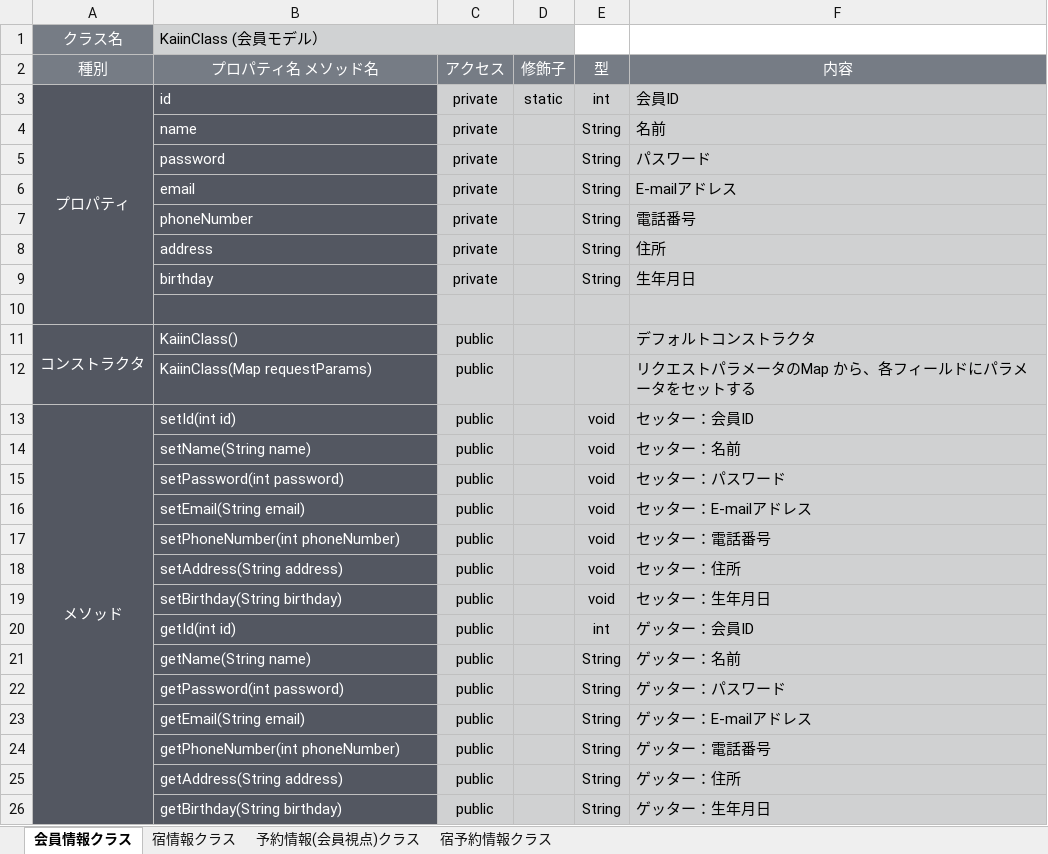
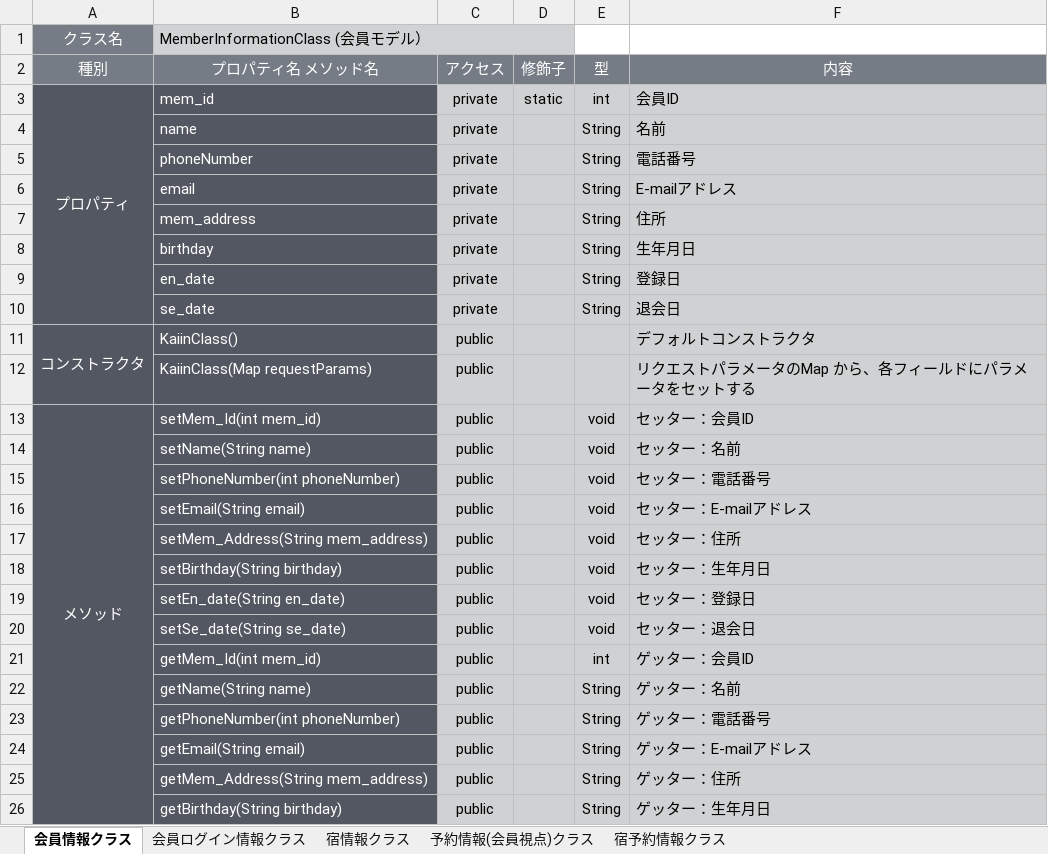
Before and after one commit to 2022java42-student006/document, an Excel workbook: ドキュメント/クラス設計書.xlsx, sheet 会員情報クラス, drawn as a sheet; values as stored, in another font and other column widths than the file's, no borders; removed rows and columns are numbered as before the commit, all else as after; the diff names each change by its address in the sheet, - before the commit and + after, or states it on an @@ line.

```diff
--- a/ドキュメント/クラス設計書.xlsx (sheet 会員情報クラス)
+++ b/ドキュメント/クラス設計書.xlsx (sheet 会員情報クラス)
+sheet tab: 会員ログイン情報クラス
-B1 (プロパティ名 メソッド名): KaiinClass (会員モデル）
+B1 (プロパティ名 メソッド名): MemberInformationClass (会員モデル）
-B3 (プロパティ名 メソッド名): id
+B3 (プロパティ名 メソッド名): mem_id
-B5 (プロパティ名 メソッド名): password
+B5 (プロパティ名 メソッド名): phoneNumber
-F5 (内容): パスワード
+F5 (内容): 電話番号
-row 7:  | phoneNumber | private |  | String | 電話番号
-B7 (プロパティ名 メソッド名): address
+B7 (プロパティ名 メソッド名): mem_address
-row 9: (empty)
+row 9:  | en_date | private |  | String | 登録日
+row 10:  | se_date | private |  | String | 退会日
-B13 (プロパティ名 メソッド名): setId(int id)
+B13 (プロパティ名 メソッド名): setMem_Id(int mem_id)
-B15 (プロパティ名 メソッド名): setPassword(int password)
+B15 (プロパティ名 メソッド名): setPhoneNumber(int phoneNumber)
-F15 (内容): セッター：パスワード
+F15 (内容): セッター：電話番号
-row 17:  | setPhoneNumber(int phoneNumber) | public |  | void | セッター：電話番号
-B17 (プロパティ名 メソッド名): setAddress(String address)
+B17 (プロパティ名 メソッド名): setMem_Address(String mem_address)
+row 19:  | setEn_date(String en_date) | public |  | void | セッター：登録日
+row 20:  | setSe_date(String se_date) | public |  | void | セッター：退会日
-B21 (プロパティ名 メソッド名): getId(int id)
+B21 (プロパティ名 メソッド名): getMem_Id(int mem_id)
-B23 (プロパティ名 メソッド名): getPassword(int password)
+B23 (プロパティ名 メソッド名): getPhoneNumber(int phoneNumber)
-F23 (内容): ゲッター：パスワード
+F23 (内容): ゲッター：電話番号
-row 24:  | getPhoneNumber(int phoneNumber) | public |  | String | ゲッター：電話番号
-B25 (プロパティ名 メソッド名): getAddress(String address)
+B25 (プロパティ名 メソッド名): getMem_Address(String mem_address)
```
Also changed, not shown: sheet 宿情報クラス, 6 other files.
